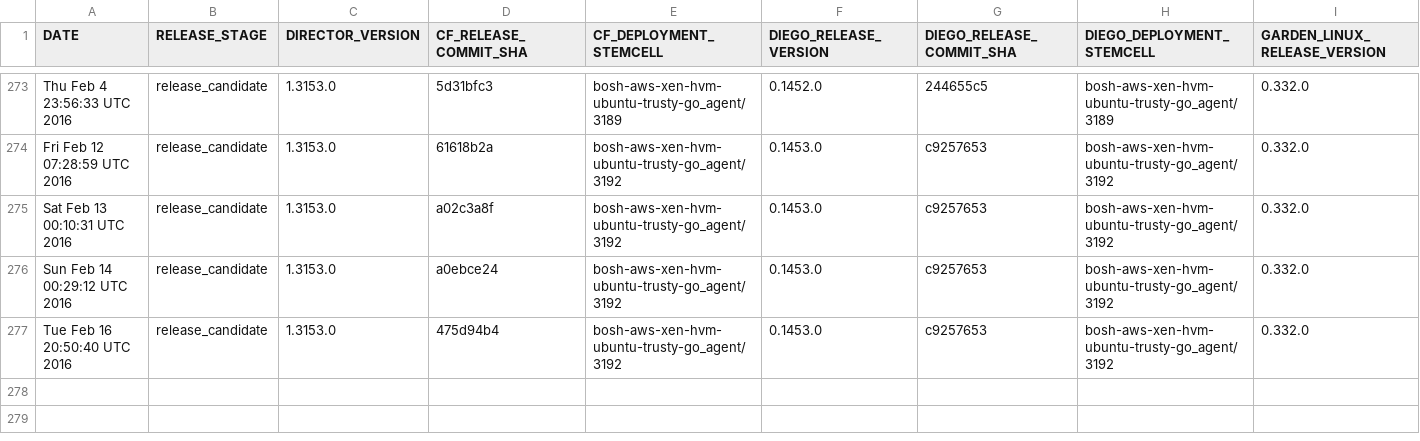
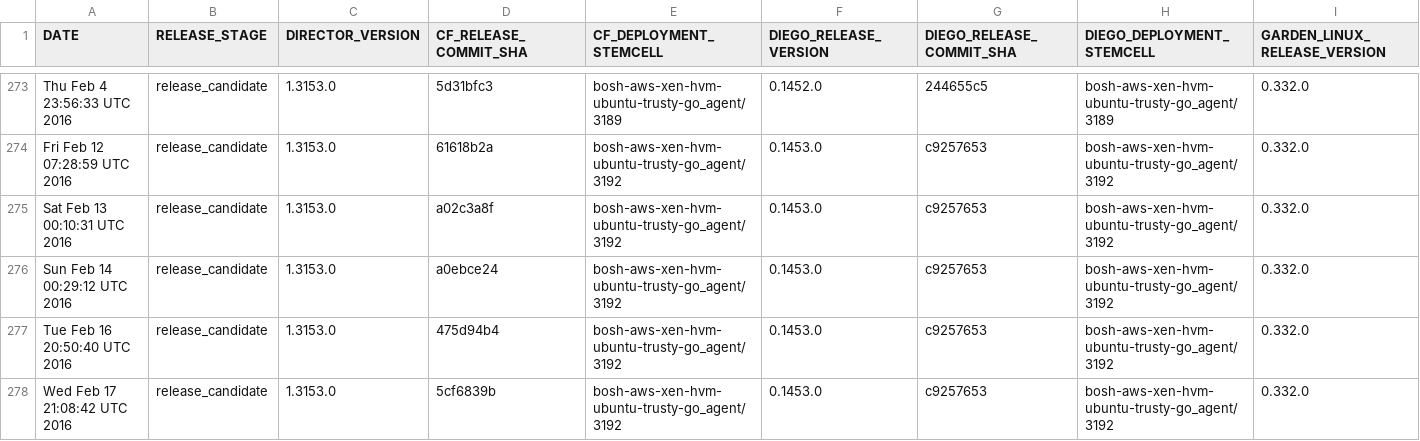
Before and after one commit to cloudfoundry-attic/diego-cf-compatibility, a CSV file: compatibility-v2.csv, drawn as a sheet; only a part is shown, gaps mark what is left out; rows hold the shown columns only; the diff names each change by its address in the sheet, - before the commit and + after, or states it on an @@ line.

Commit message:
Add CF-Diego-Garden compatibility record on Wed Feb 17 21:08:42 UTC 2016 at release stage release_candidate

```diff
--- a/compatibility-v2.csv
+++ b/compatibility-v2.csv
+row 278: Wed Feb 17 21:08:42 UTC 2016 | release_candidate | 1.3153.0 | 5cf6839b | bosh-aws-xen-hvm-ubuntu-trusty-go_agent/3192 | 0.1453.0 | c9257653 | bosh-aws-xen-hvm-ubuntu-trusty-go_agent/3192 | 0.332.0
```
